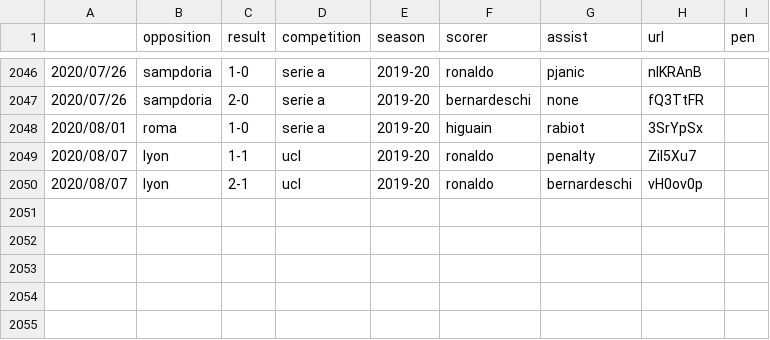
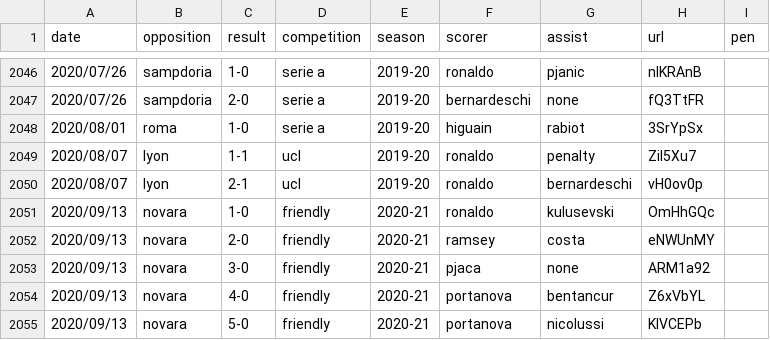
Before and after one commit to poebae/JuveGoalBot, a CSV file: Juve_goals.csv, drawn as a sheet; only a part is shown, gaps mark what is left out; the diff names each change by its address in the sheet, - before the commit and + after, or states it on an @@ line.

Commit message:
New project: goals from /r/soccer

```diff
--- a/Juve_goals.csv
+++ b/Juve_goals.csv
-A1: (empty)
+A1: date
+row 2051: 2020/09/13 | novara | 1-0 | friendly | 2020-21 | ronaldo | kulusevski | OmHhGQc
+row 2052: 2020/09/13 | novara | 2-0 | friendly | 2020-21 | ramsey | costa | eNWUnMY
+row 2053: 2020/09/13 | novara | 3-0 | friendly | 2020-21 | pjaca | none | ARM1a92
+row 2054: 2020/09/13 | novara | 4-0 | friendly | 2020-21 | portanova | bentancur | Z6xVbYL
+row 2055: 2020/09/13 | novara | 5-0 | friendly | 2020-21 | portanova | nicolussi | KlVCEPb
```
Also changed, not shown: 2 other files.
